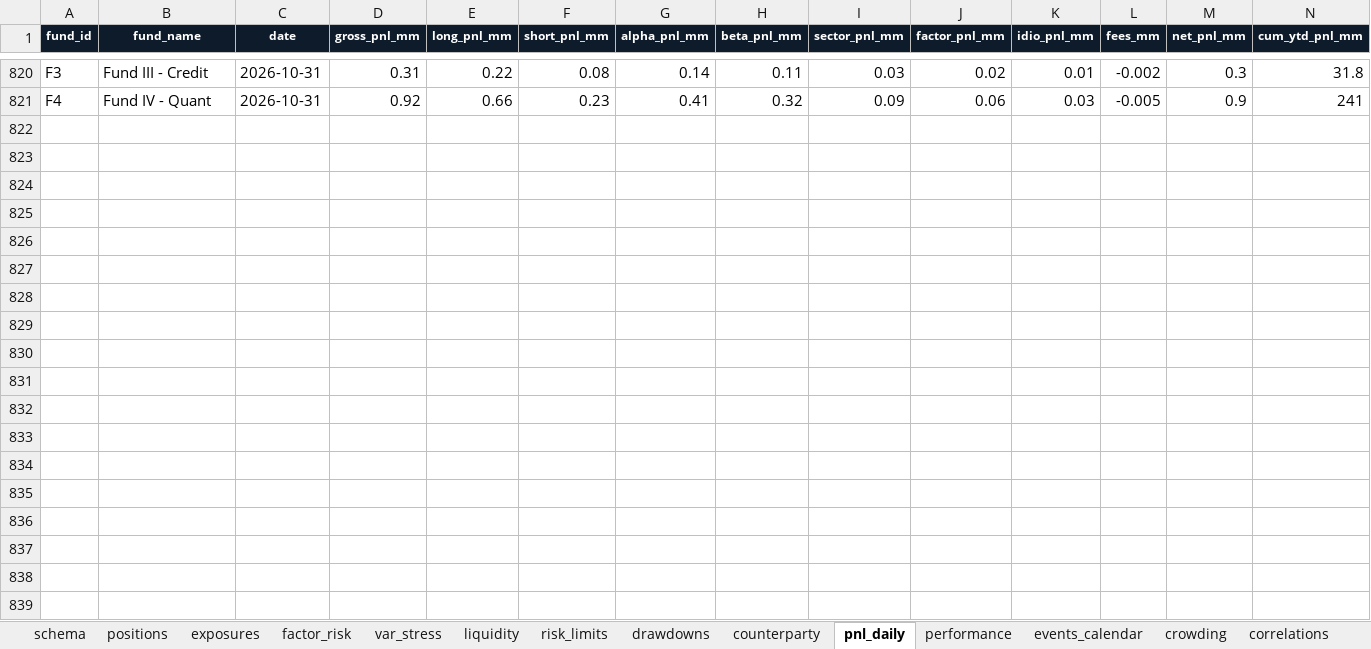
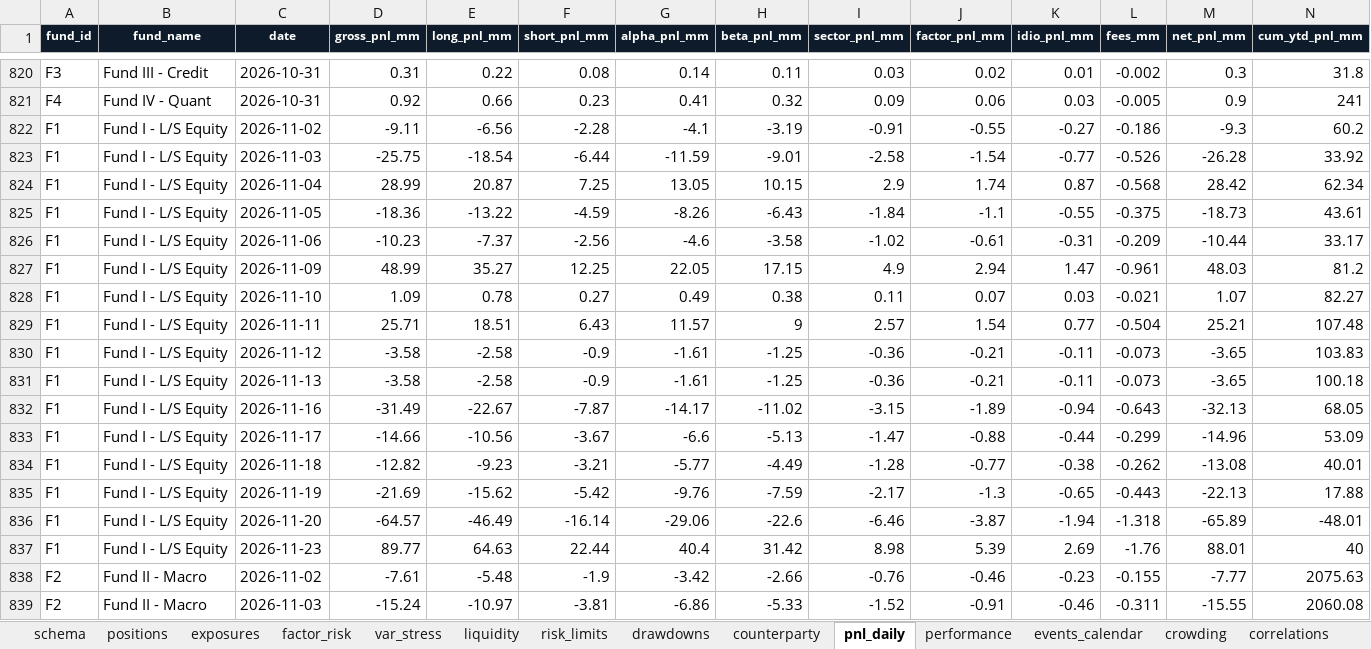
Before and after one commit to Unique-AG/ai, an Excel workbook: tutorials/mcp/mcp_risk_db/data/risk_database.xlsx, sheet pnl_daily, drawn as a sheet; only a part is shown, gaps mark what is left out; values as stored, in another font and other column widths than the file's, no borders; rows hold the shown columns only; the diff covers the shown part only; the diff names each change by its address in the sheet, - before the commit and + after, or states it on an @@ line.

```diff
--- a/tutorials/mcp/mcp_risk_db/data/risk_database.xlsx (sheet pnl_daily)
+++ b/tutorials/mcp/mcp_risk_db/data/risk_database.xlsx (sheet pnl_daily)
+row 822: F1 | Fund I - L/S Equity | 2026-11-02 | -9.11 | -6.56 | -2.28 | -4.1 | -3.19 | -0.91 | -0.55 | -0.27 | -0.186 | -9.3 | 60.2
+row 823: F1 | Fund I - L/S Equity | 2026-11-03 | -25.75 | -18.54 | -6.44 | -11.59 | -9.01 | -2.58 | -1.54 | -0.77 | -0.526 | -26.28 | 33.92
+row 824: F1 | Fund I - L/S Equity | 2026-11-04 | 28.99 | 20.87 | 7.25 | 13.05 | 10.15 | 2.9 | 1.74 | 0.87 | -0.568 | 28.42 | 62.34
+row 825: F1 | Fund I - L/S Equity | 2026-11-05 | -18.36 | -13.22 | -4.59 | -8.26 | -6.43 | -1.84 | -1.1 | -0.55 | -0.375 | -18.73 | 43.61
+row 826: F1 | Fund I - L/S Equity | 2026-11-06 | -10.23 | -7.37 | -2.56 | -4.6 | -3.58 | -1.02 | -0.61 | -0.31 | -0.209 | -10.44 | 33.17
+row 827: F1 | Fund I - L/S Equity | 2026-11-09 | 48.99 | 35.27 | 12.25 | 22.05 | 17.15 | 4.9 | 2.94 | 1.47 | -0.961 | 48.03 | 81.2
+row 828: F1 | Fund I - L/S Equity | 2026-11-10 | 1.09 | 0.78 | 0.27 | 0.49 | 0.38 | 0.11 | 0.07 | 0.03 | -0.021 | 1.07 | 82.27
+row 829: F1 | Fund I - L/S Equity | 2026-11-11 | 25.71 | 18.51 | 6.43 | 11.57 | 9 | 2.57 | 1.54 | 0.77 | -0.504 | 25.21 | 107.48
+row 830: F1 | Fund I - L/S Equity | 2026-11-12 | -3.58 | -2.58 | -0.9 | -1.61 | -1.25 | -0.36 | -0.21 | -0.11 | -0.073 | -3.65 | 103.83
+row 831: F1 | Fund I - L/S Equity | 2026-11-13 | -3.58 | -2.58 | -0.9 | -1.61 | -1.25 | -0.36 | -0.21 | -0.11 | -0.073 | -3.65 | 100.18
+row 832: F1 | Fund I - L/S Equity | 2026-11-16 | -31.49 | -22.67 | -7.87 | -14.17 | -11.02 | -3.15 | -1.89 | -0.94 | -0.643 | -32.13 | 68.05
+row 833: F1 | Fund I - L/S Equity | 2026-11-17 | -14.66 | -10.56 | -3.67 | -6.6 | -5.13 | -1.47 | -0.88 | -0.44 | -0.299 | -14.96 | 53.09
+row 834: F1 | Fund I - L/S Equity | 2026-11-18 | -12.82 | -9.23 | -3.21 | -5.77 | -4.49 | -1.28 | -0.77 | -0.38 | -0.262 | -13.08 | 40.01
+row 835: F1 | Fund I - L/S Equity | 2026-11-19 | -21.69 | -15.62 | -5.42 | -9.76 | -7.59 | -2.17 | -1.3 | -0.65 | -0.443 | -22.13 | 17.88
+row 836: F1 | Fund I - L/S Equity | 2026-11-20 | -64.57 | -46.49 | -16.14 | -29.06 | -22.6 | -6.46 | -3.87 | -1.94 | -1.318 | -65.89 | -48.01
+row 837: F1 | Fund I - L/S Equity | 2026-11-23 | 89.77 | 64.63 | 22.44 | 40.4 | 31.42 | 8.98 | 5.39 | 2.69 | -1.76 | 88.01 | 40
+row 838: F2 | Fund II - Macro | 2026-11-02 | -7.61 | -5.48 | -1.9 | -3.42 | -2.66 | -0.76 | -0.46 | -0.23 | -0.155 | -7.77 | 2075.63
+row 839: F2 | Fund II - Macro | 2026-11-03 | -15.24 | -10.97 | -3.81 | -6.86 | -5.33 | -1.52 | -0.91 | -0.46 | -0.311 | -15.55 | 2060.08
```
Also changed, not shown: 46 added rows elsewhere in this sheet, sheet positions, sheet var_stress, sheet exposures, sheet events_calendar, sheet risk_limits, sheet performance, 9 more sheets, 2 other files.
